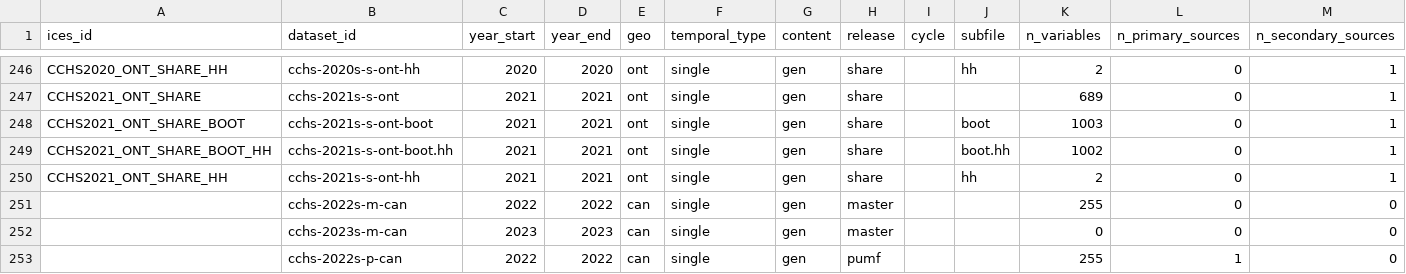
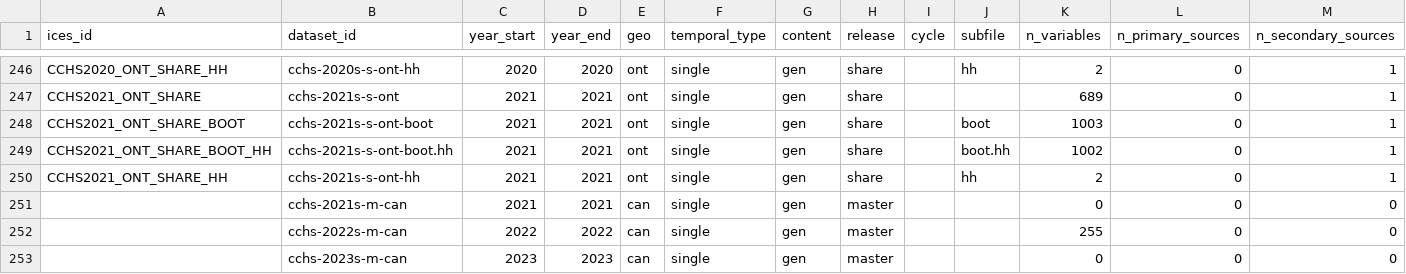
Before and after one commit to Big-Life-Lab/cchsflow-docs, a CSV file: data/datasets.csv, drawn as a sheet; only a part is shown, gaps mark what is left out; the shorter side is filled out with more unchanged rows.

Commit message:
Add 613apps ingestion (Phase 3): Master + PUMF variable metadata
Ingest 613apps.ca scraped data into variable_datasets and value_codes.
Adds 56,104 variable-dataset links and 379,327 value codes across
13 Master cycles (2001-2023) and 9 PUMF cycles (2001-2018).

- New ingestion script: ingestion/ingest_613apps.R
- 613apps source registered in sources.csv with dataset aliases
- 2021 Master dataset added to datasets.csv
- Documentation updated with current counts and Phase 3 coverage

```diff
--- a/data/datasets.csv
+++ b/data/datasets.csv
@@ -250,2 +250,3 @@ CCHS2021_ONT_SHARE_BOOT_HH,cchs-2021s-s-ont-boot.hh,2021,2021,ont,single,gen,sha
 CCHS2021_ONT_SHARE_HH,cchs-2021s-s-ont-hh,2021,2021,ont,single,gen,share,,hh,2,0,1
+,cchs-2021s-m-can,2021,2021,can,single,gen,master,,,0,0,0
 ,cchs-2022s-m-can,2022,2022,can,single,gen,master,,,255,0,0
```
Also changed, not shown: data/sources.csv, 6 other files.
